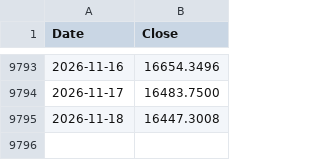
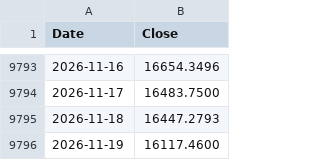
Before and after one commit to brainac-pl/brainac-pl.github.io, a CSV file: data/sp500tr.csv, drawn as a sheet; only a part is shown, gaps mark what is left out.

```diff
--- a/data/sp500tr.csv
+++ b/data/sp500tr.csv
@@ -9794,2 +9794,3 @@ Date,Close
 2026-11-17,16483.7500
-2026-11-18,16447.3008
+2026-11-18,16447.2793
+2026-11-19,16117.4600
```
